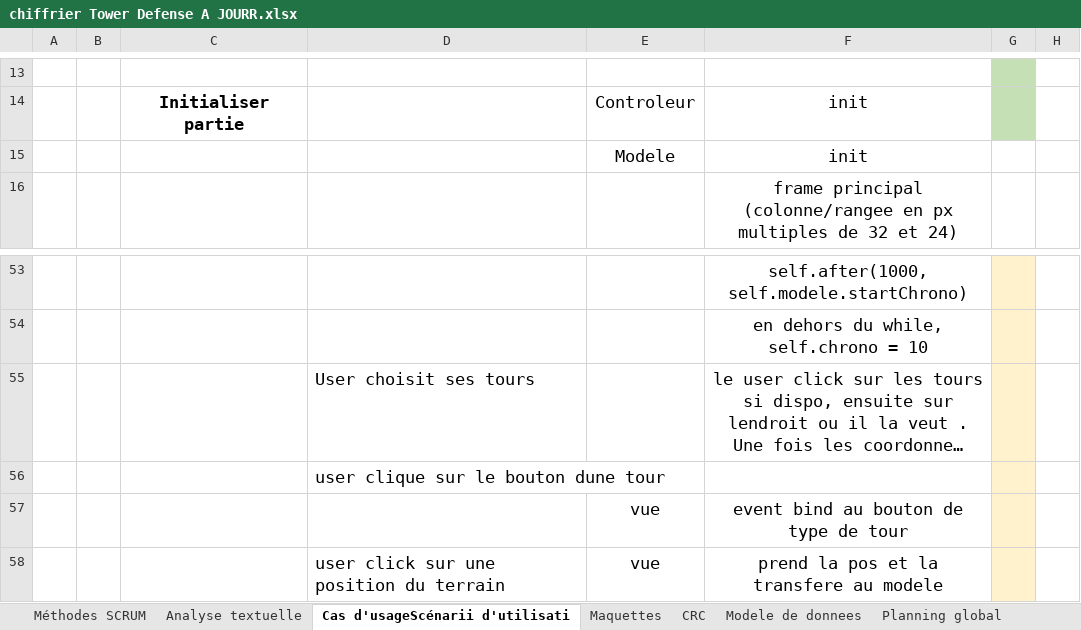
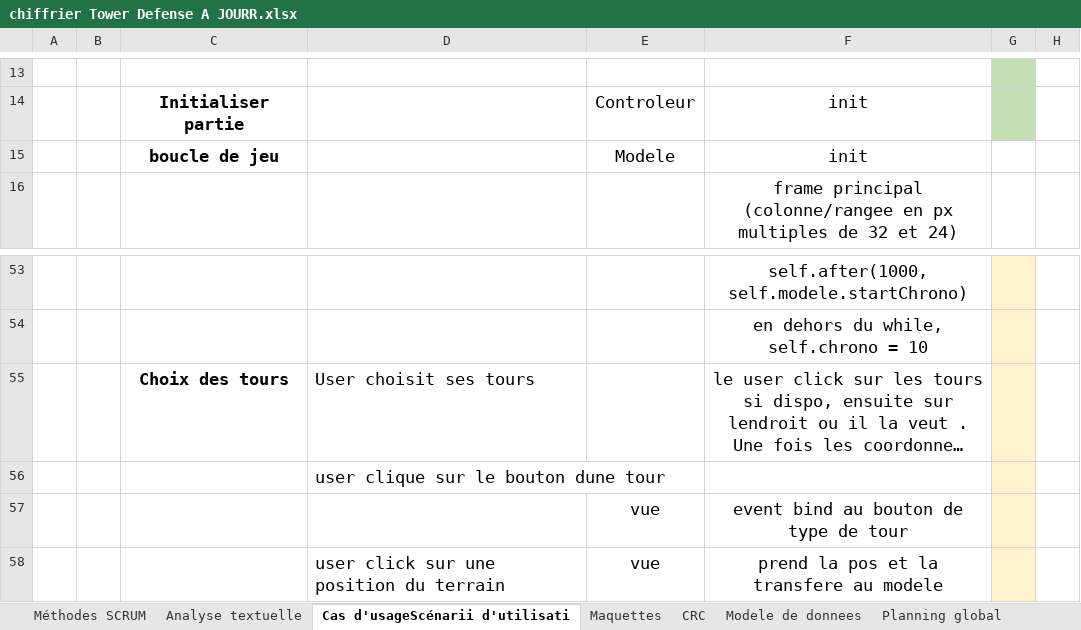
Before and after one commit to bettina-sarah/Tower_Defense, an Excel workbook: chiffrier Tower Defense A JOURR.xlsx, sheet Cas d'usageScénarii d'utilisati, drawn as a sheet; only a part is shown, gaps mark what is left out; long unchanged cells end in …; values as stored, in another font and other column widths than the file's, no borders; the diff names each change by its address in the sheet, - before the commit and + after, or states it on an @@ line.

```diff
--- a/chiffrier Tower Defense A JOURR.xlsx (sheet Cas d'usageScénarii d'utilisati)
+++ b/chiffrier Tower Defense A JOURR.xlsx (sheet Cas d'usageScénarii d'utilisati)
-C15: (empty)
+C15: boucle de jeu
-C55: (empty)
+C55: Choix des tours
```
Also changed, not shown: 1 other file.
